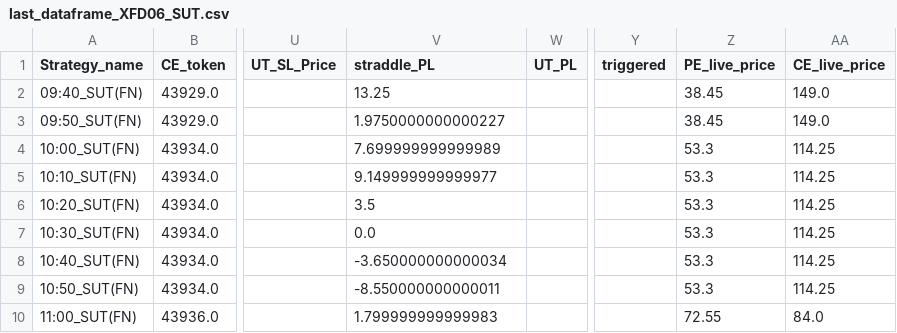
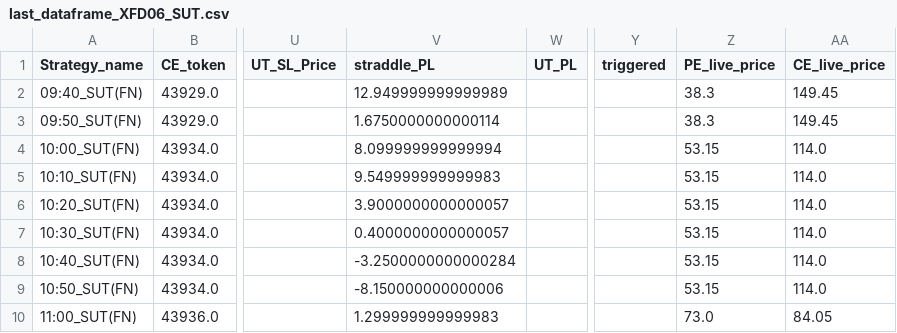
Before and after one commit to qjugglers/Dashboard, a CSV file: last_dataframe_XFD06_SUT.csv, drawn as a sheet; only a part is shown, gaps mark what is left out; the diff names each change by its address in the sheet, - before the commit and + after, or states it on an @@ line.

```diff
--- a/last_dataframe_XFD06_SUT.csv
+++ b/last_dataframe_XFD06_SUT.csv
-V2 (straddle_PL): 13.25
+V2 (straddle_PL): 12.949999999999989
-Z2:Z3 (PE_live_price): 38.45
+Z2:Z3 (PE_live_price): 38.3
-AA2:AA3 (CE_live_price): 149.0
+AA2:AA3 (CE_live_price): 149.45
-V3 (straddle_PL): 1.9750000000000227
+V3 (straddle_PL): 1.6750000000000114
-V4 (straddle_PL): 7.699999999999989
+V4 (straddle_PL): 8.099999999999994
-Z4:Z9 (PE_live_price): 53.3
+Z4:Z9 (PE_live_price): 53.15
-AA4:AA9 (CE_live_price): 114.25
+AA4:AA9 (CE_live_price): 114.0
-V5 (straddle_PL): 9.149999999999977
+V5 (straddle_PL): 9.549999999999983
-V6 (straddle_PL): 3.5
+V6 (straddle_PL): 3.9000000000000057
-V7 (straddle_PL): 0.0
+V7 (straddle_PL): 0.4000000000000057
-V8 (straddle_PL): -3.650000000000034
+V8 (straddle_PL): -3.2500000000000284
-V9 (straddle_PL): -8.550000000000011
+V9 (straddle_PL): -8.150000000000006
-V10 (straddle_PL): 1.799999999999983
+V10 (straddle_PL): 1.299999999999983
-Z10 (PE_live_price): 72.55
+Z10 (PE_live_price): 73.0
-AA10 (CE_live_price): 84.0
+AA10 (CE_live_price): 84.05
```
Also changed, not shown: last_dataframe_79434689_SUT.csv, last_dataframe_FDE645_SUT.csv.
